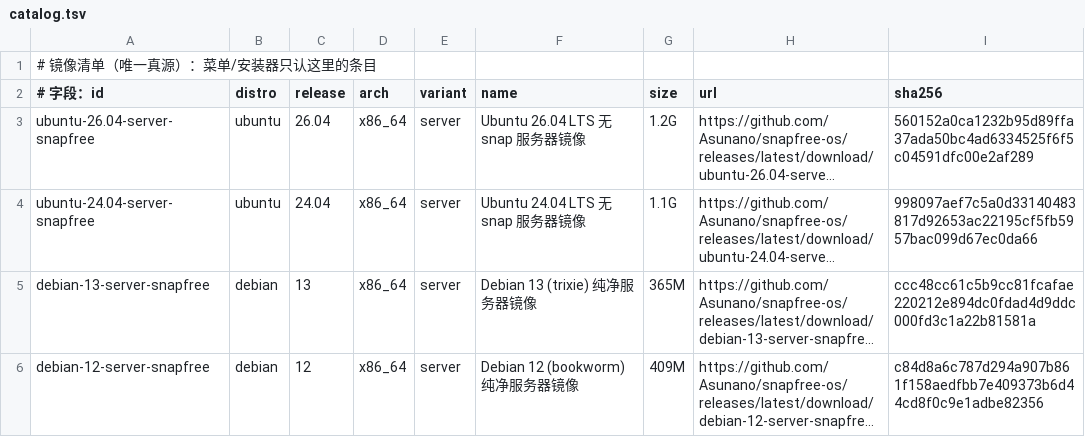
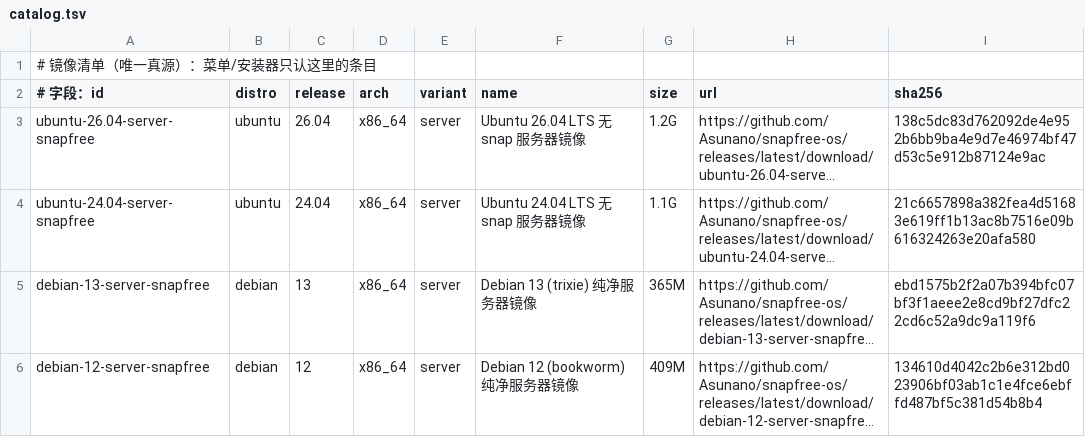
Before and after one commit to Asunano/snapfree-os, a TSV file: catalog/catalog.tsv, drawn as a sheet; long unchanged cells end in …; the diff names each change by its address in the sheet, - before the commit and + after, or states it on an @@ line.

Commit message:
chore(catalog): 同步镜像体积与 sha256 [skip ci]

```diff
--- a/catalog/catalog.tsv
+++ b/catalog/catalog.tsv
-I3 (sha256): 560152a0ca1232b95d89ffa37ada50bc4ad6334525f6f5c04591dfc00e2af289
+I3 (sha256): 138c5dc83d762092de4e952b6bb9ba4e9d7e46974bf47d53c5e912b87124e9ac
-I4 (sha256): 998097aef7c5a0d33140483817d92653ac22195cf5fb5957bac099d67ec0da66
+I4 (sha256): 21c6657898a382fea4d51683e619ff1b13ac8b7516e09b616324263e20afa580
-I5 (sha256): ccc48cc61c5b9cc81fcafae220212e894dc0fdad4d9ddc000fd3c1a22b81581a
+I5 (sha256): ebd1575b2f2a07b394bfc07bf3f1aeee2e8cd9bf27dfc22cd6c52a9dc9a119f6
-I6 (sha256): c84d8a6c787d294a907b861f158aedfbb7e409373b6d44cd8f0c9e1adbe82356
+I6 (sha256): 134610d4042c2b6e312bd023906bf03ab1c1e4fce6ebffd487bf5c381d54b8b4
```
